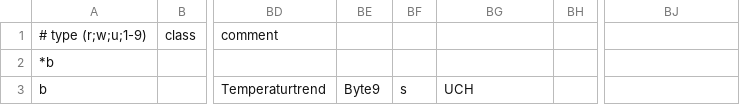
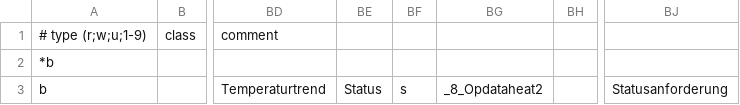
Before and after one commit to J0EK3R/ebusd-configuration-weishaupt, a CSV file: weishaupt/51..hc2.csv, drawn as a sheet; only a part is shown, gaps mark what is left out; the diff names each change by its address in the sheet, - before the commit and + after, or states it on an @@ line.

```diff
--- a/weishaupt/51..hc2.csv
+++ b/weishaupt/51..hc2.csv
-BE3: Byte9
+BE3: Status
-BG3: UCH
+BG3: _8_Opdataheat2
-BJ3: (empty)
+BJ3: Statusanforderung
```
Also changed, not shown: weishaupt/_templates.csv, 2 other files.
